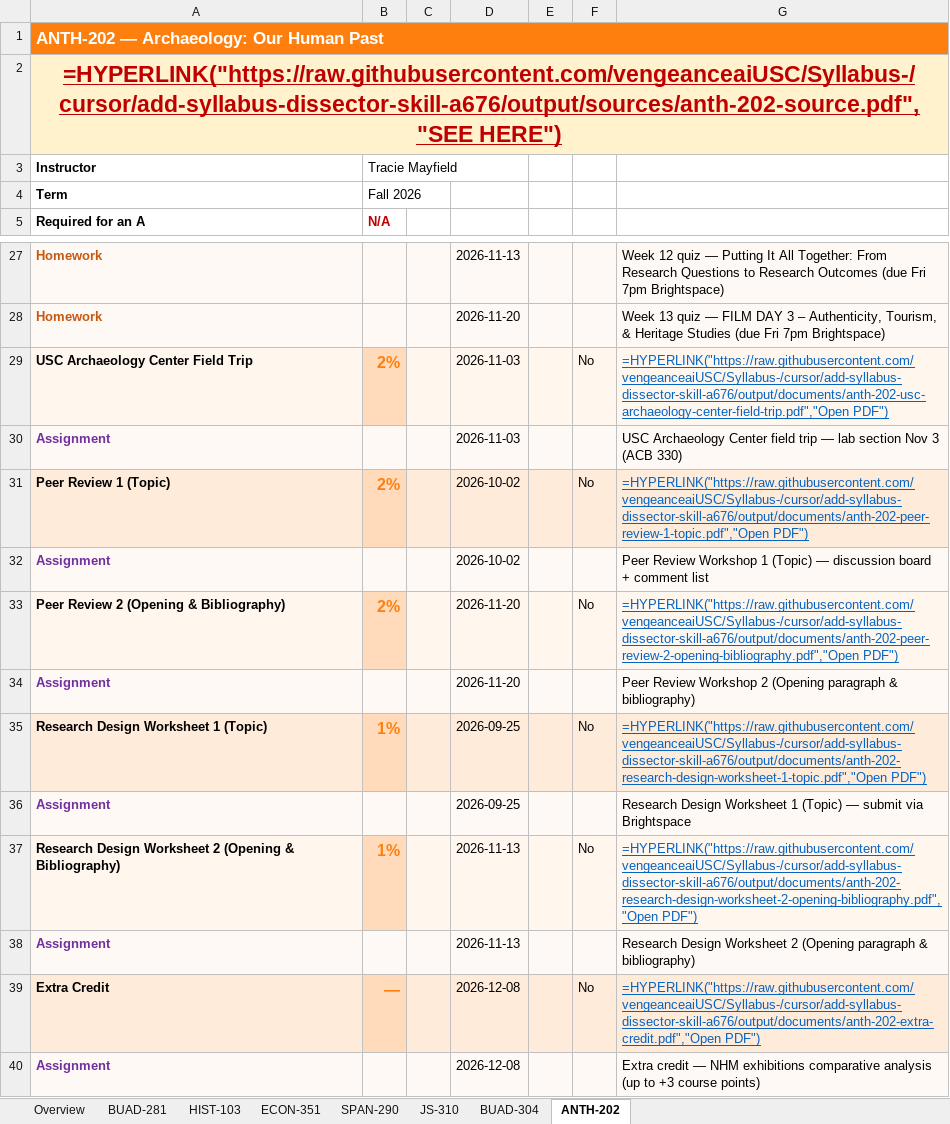
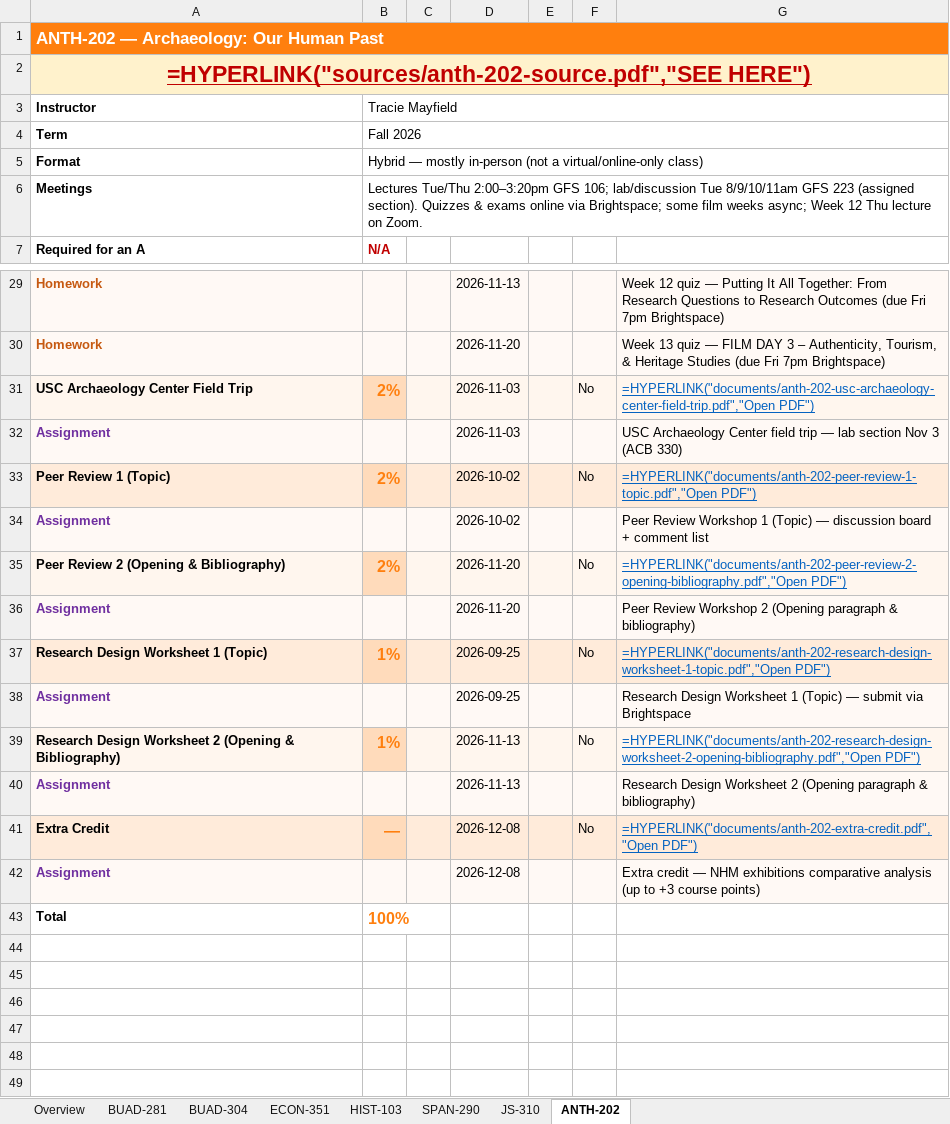
Before and after one commit to vengeanceaiUSC/Syllabus-, an Excel workbook: output/syllabi.xlsx, sheet ANTH-202, drawn as a sheet; only a part is shown, gaps mark what is left out; the shorter side is filled out with more unchanged rows; values as stored, in another font and other column widths than the file's, no borders; formulas without a stored value are shown as written; addresses are those after the commit; the diff covers the shown part only; the diff names each change by its address in the sheet, - before the commit and + after, or states it on an @@ line.

```diff
--- a/output/syllabi.xlsx (sheet ANTH-202)
+++ b/output/syllabi.xlsx (sheet ANTH-202)
@@ sheet tab order changed: Overview | BUAD-281 | BUAD-304 | ECON-351 | HIST-103 | SPAN-290 | JS-310 | ANTH-202 @@
-A2: =HYPERLINK("https://raw.githubusercontent.com/vengeanceaiUSC/Syllabus-/cursor/add-syllabus-dissector-skill-a676/output/sources/anth-202-source.pdf","SEE HERE")
+A2: =HYPERLINK("sources/anth-202-source.pdf","SEE HERE")
+B3:G3 merged
+B4:G4 merged
+row 5: Format | Hybrid — mostly in-person (not a virtual/online-only class)
+row 6: Meetings | Lectures Tue/Thu 2:00–3:20pm GFS 106; lab/discussion Tue 8/9/10/11am GFS 223 (assigned section). Quizzes & exams online via Brightspace; some film weeks async; Week 12 Thu lecture on Zoom.
-G31: =HYPERLINK("https://raw.githubusercontent.com/vengeanceaiUSC/Syllabus-/cursor/add-syllabus-dissector-skill-a676/output/documents/anth-202-usc-archaeology-center-field-trip.pdf","Open PDF")
+G31: =HYPERLINK("documents/anth-202-usc-archaeology-center-field-trip.pdf","Open PDF")
-G33: =HYPERLINK("https://raw.githubusercontent.com/vengeanceaiUSC/Syllabus-/cursor/add-syllabus-dissector-skill-a676/output/documents/anth-202-peer-review-1-topic.pdf","Open PDF")
+G33: =HYPERLINK("documents/anth-202-peer-review-1-topic.pdf","Open PDF")
-G35: =HYPERLINK("https://raw.githubusercontent.com/vengeanceaiUSC/Syllabus-/cursor/add-syllabus-dissector-skill-a676/output/documents/anth-202-peer-review-2-opening-bibliography.pdf","Open PDF")
+G35: =HYPERLINK("documents/anth-202-peer-review-2-opening-bibliography.pdf","Open PDF")
-G37: =HYPERLINK("https://raw.githubusercontent.com/vengeanceaiUSC/Syllabus-/cursor/add-syllabus-dissector-skill-a676/output/documents/anth-202-research-design-worksheet-1-topic.pdf","Open PDF")
+G37: =HYPERLINK("documents/anth-202-research-design-worksheet-1-topic.pdf","Open PDF")
-G39: =HYPERLINK("https://raw.githubusercontent.com/vengeanceaiUSC/Syllabus-/cursor/add-syllabus-dissector-skill-a676/output/documents/anth-202-research-design-worksheet-2-opening-bibliography.pdf","Open PDF")
+G39: =HYPERLINK("documents/anth-202-research-design-worksheet-2-opening-bibliography.pdf","Open PDF")
-G41: =HYPERLINK("https://raw.githubusercontent.com/vengeanceaiUSC/Syllabus-/cursor/add-syllabus-dissector-skill-a676/output/documents/anth-202-extra-credit.pdf","Open PDF")
+G41: =HYPERLINK("documents/anth-202-extra-credit.pdf","Open PDF")
```
Also changed, not shown: 5 edited cells elsewhere in this sheet, sheet JS-310, sheet HIST-103, sheet BUAD-281, sheet BUAD-304, sheet ECON-351, sheet SPAN-290, 3 other files.
